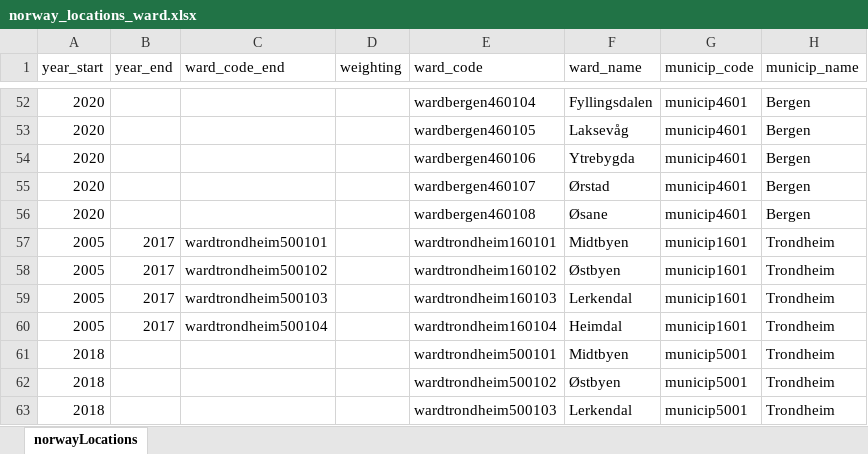
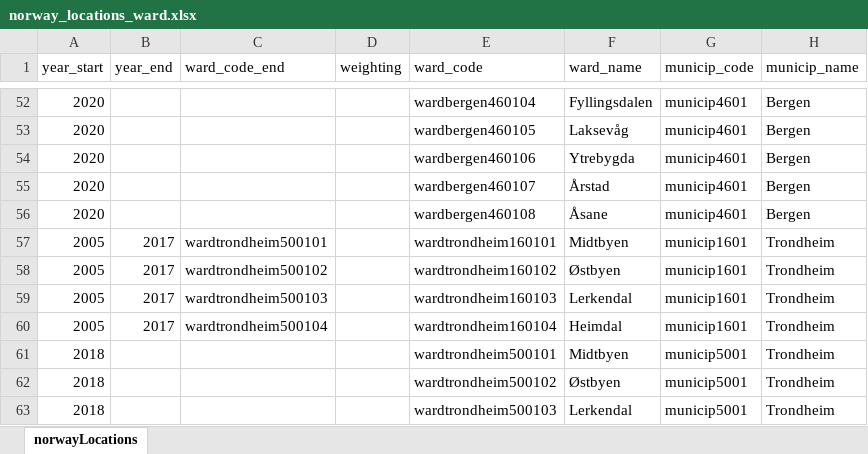
Before and after one commit to folkehelseinstituttet/fhidata, an Excel workbook: inst/rawdata/locations/norway_locations_ward.xlsx, sheet norwayLocations, drawn as a sheet; only a part is shown, gaps mark what is left out; values as stored, in another font and other column widths than the file's, no borders; the diff names each change by its address in the sheet, - before the commit and + after, or states it on an @@ line.

Commit message:
Update norway_locations_ward.xlsx

```diff
--- a/inst/rawdata/locations/norway_locations_ward.xlsx (sheet norwayLocations)
+++ b/inst/rawdata/locations/norway_locations_ward.xlsx (sheet norwayLocations)
-F55 (ward_name): Ørstad
+F55 (ward_name): Årstad
-F56 (ward_name): Øsane
+F56 (ward_name): Åsane
```
